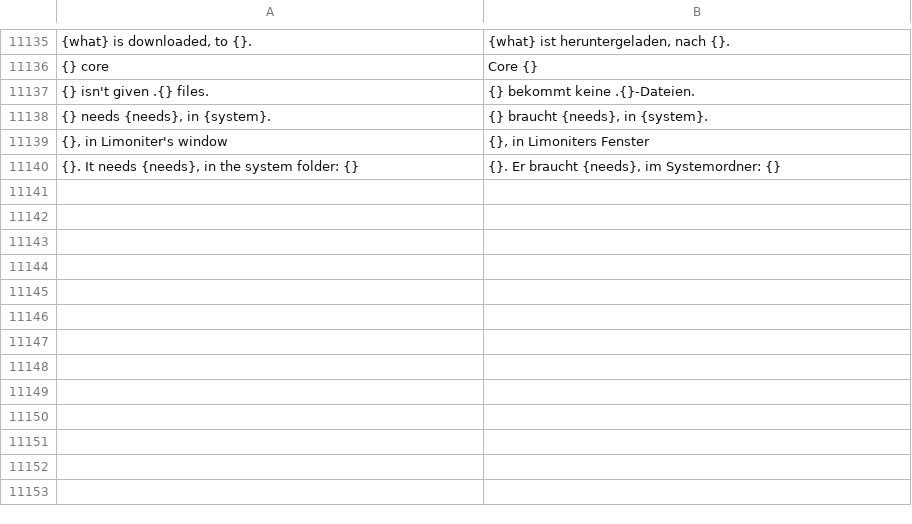
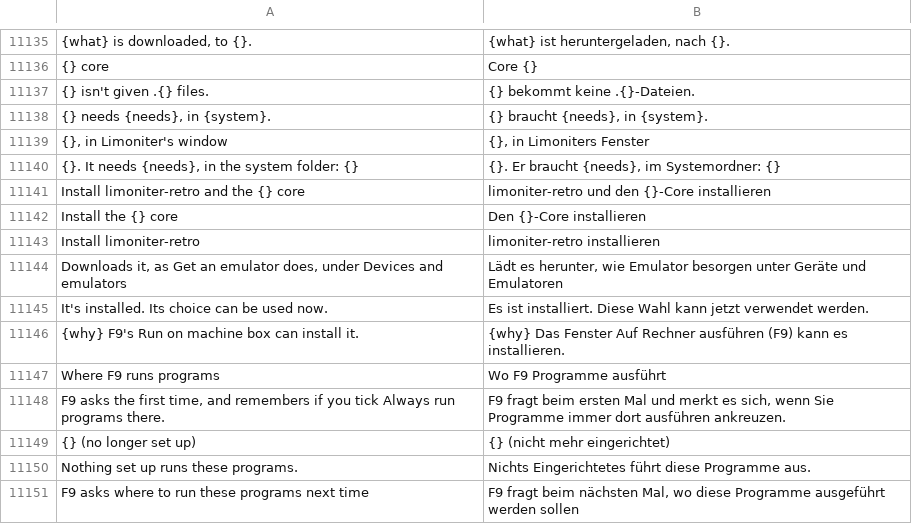
Before and after one commit to jolyonralph/limoniter, a TSV file: data/lang/de.tsv, drawn as a sheet; only a part is shown, gaps mark what is left out; the diff names each change by its address in the sheet, - before the commit and + after, or states it on an @@ line.

```diff
--- a/data/lang/de.tsv
+++ b/data/lang/de.tsv
+row 11141: Install limoniter-retro and the {} core | limoniter-retro und den {}-Core installieren
+row 11142: Install the {} core | Den {}-Core installieren
+row 11143: Install limoniter-retro | limoniter-retro installieren
+row 11144: Downloads it, as Get an emulator does, under Devices and emulators | Lädt es herunter, wie Emulator besorgen unter Geräte und Emulatoren
+row 11145: It's installed. Its choice can be used now. | Es ist installiert. Diese Wahl kann jetzt verwendet werden.
+row 11146: {why} F9's Run on machine box can install it. | {why} Das Fenster Auf Rechner ausführen (F9) kann es installieren.
+row 11147: Where F9 runs programs | Wo F9 Programme ausführt
+row 11148: F9 asks the first time, and remembers if you tick Always run programs there. | F9 fragt beim ersten Mal und merkt es sich, wenn Sie Programme immer dort ausführen ankreuzen.
+row 11149: {} (no longer set up) | {} (nicht mehr eingerichtet)
+row 11150: Nothing set up runs these programs. | Nichts Eingerichtetes führt diese Programme aus.
+row 11151: F9 asks where to run these programs next time | F9 fragt beim nächsten Mal, wo diese Programme ausgeführt werden sollen
```
Also changed, not shown: data/lang/es.tsv, data/lang/fr.tsv, 18 other files.
